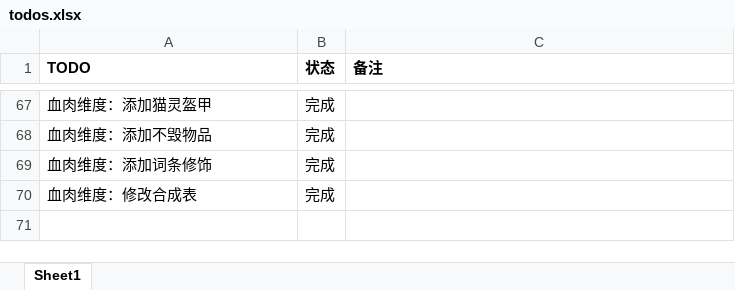
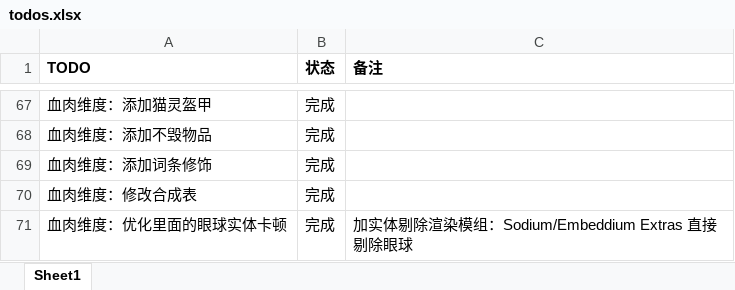
Before and after one commit to thisNames/TinkersPower-ModPack, an Excel workbook: .manifest/todos.xlsx, sheet Sheet1, drawn as a sheet; only a part is shown, gaps mark what is left out; values as stored, in another font and other column widths than the file's, no borders; the diff names each change by its address in the sheet, - before the commit and + after, or states it on an @@ line.

Commit message:
新增：优化 1；Embeddium Extras：补充汉化、服务打包剔除、添加 boss 白名单、其他小设置；

```diff
--- a/.manifest/todos.xlsx (sheet Sheet1)
+++ b/.manifest/todos.xlsx (sheet Sheet1)
+row 71: 血肉维度：优化里面的眼球实体卡顿 | 完成 | 加实体剔除渲染模组：Sodium/Embeddium Extras 直接剔除眼球
```
Also changed, not shown: 5 other files.
